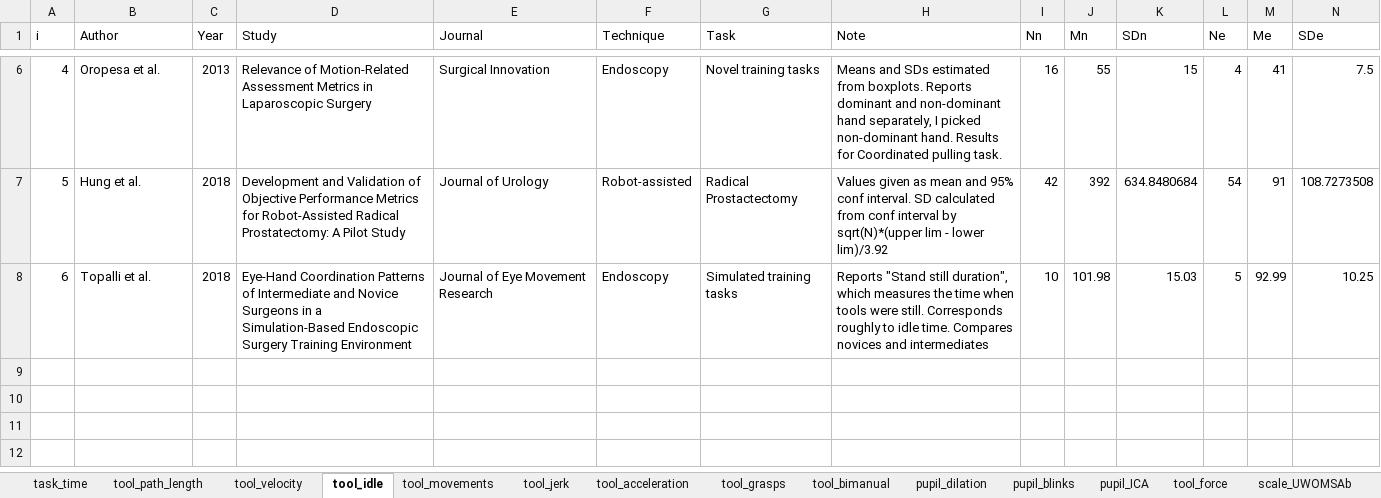
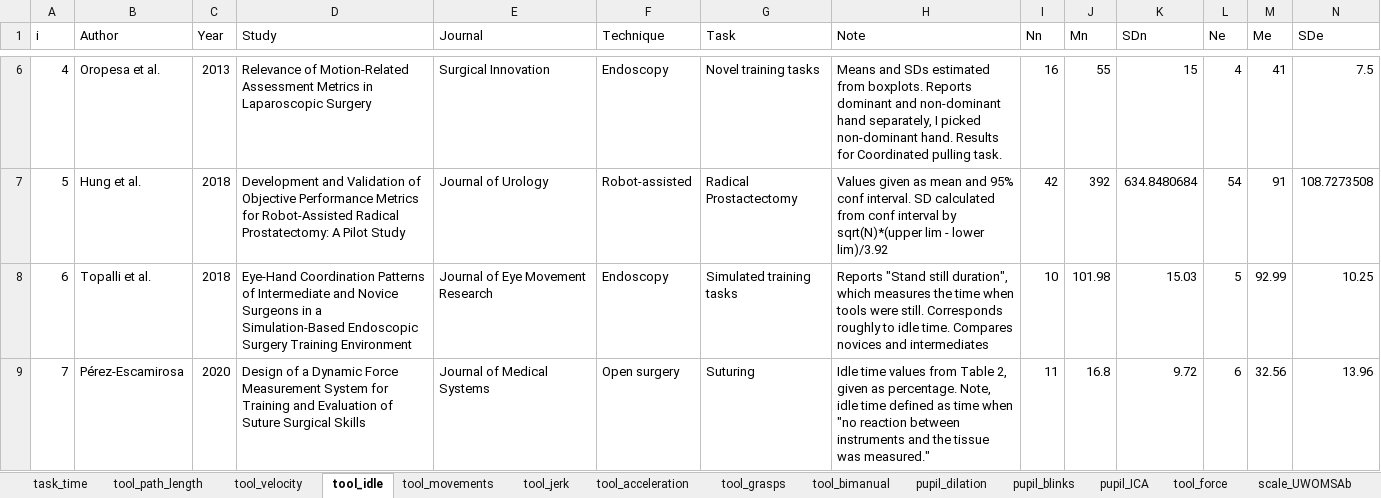
Before and after one commit to jpkos/surg-meta, an Excel workbook: data/surgical_metrics.xlsx, sheet tool_idle, drawn as a sheet; only a part is shown, gaps mark what is left out; values as stored, in another font and other column widths than the file's, no borders; rows hold the shown columns only; the diff names each change by its address in the sheet, - before the commit and + after, or states it on an @@ line.

```diff
--- a/data/surgical_metrics.xlsx (sheet tool_idle)
+++ b/data/surgical_metrics.xlsx (sheet tool_idle)
+row 9: 7 | Pérez-Escamirosa | 2020 | Design of a Dynamic Force Measurement System for Training and Evaluation of Suture Surgical Skills | Journal of Medical Systems | Open surgery | Suturing | Idle time values from Table 2, given as percentage. Note, idle time defined as time when "no reaction between instruments and the tissue was measured." | 11 | 16.8 | 9.72 | 6 | 32.56 | 13.96
```
Also changed, not shown: sheet tool_force, sheet task_time, 1 other file.
